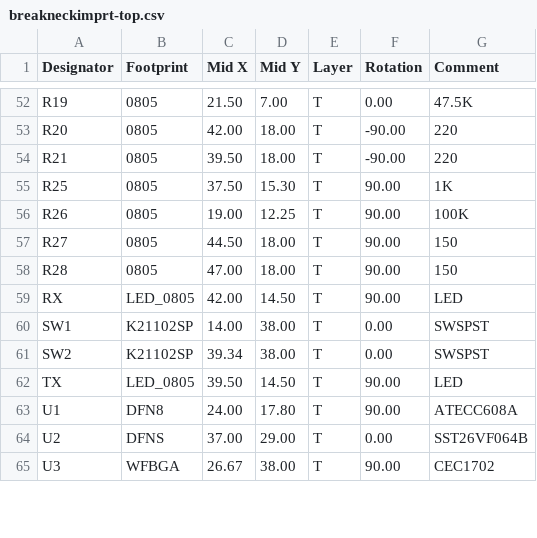
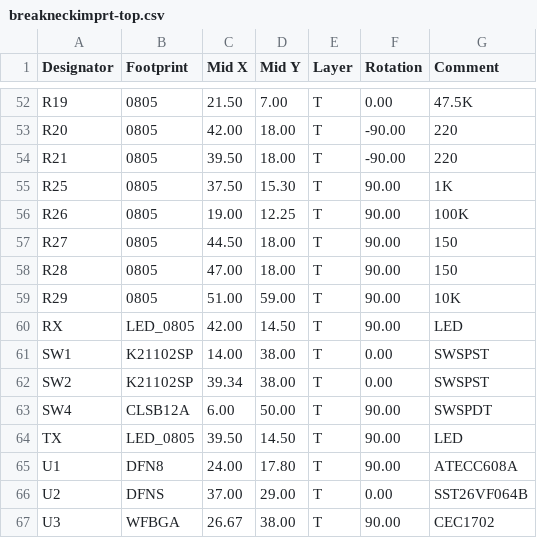
Before and after one commit to monero-project/kastelo, a CSV file: hardware/breakneck/fabplace/breakneckimprt-top.csv, drawn as a sheet; only a part is shown, gaps mark what is left out; the diff names each change by its address in the sheet, - before the commit and + after, or states it on an @@ line.

Commit message:
Added missing layout symbols for complete automated placement.

```diff
--- a/hardware/breakneck/fabplace/breakneckimprt-top.csv
+++ b/hardware/breakneck/fabplace/breakneckimprt-top.csv
+row 59: R29 | 0805 | 51.00 | 59.00 | T | 90.00 | 10K
+row 63: SW4 | CLSB12A | 6.00 | 50.00 | T | 90.00 | SWSPDT
```
